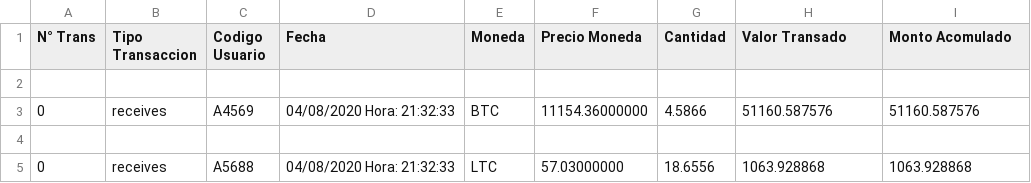
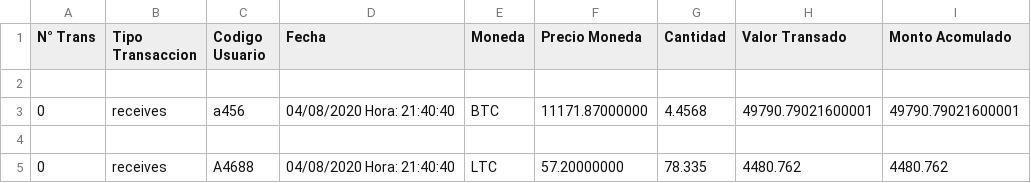
Before and after one commit to efsiul/Billetera, a CSV file: transacciones.csv, drawn as a sheet.

Commit message:
Pueba de funcionamiento

```diff
--- a/transacciones.csv
+++ b/transacciones.csv
@@ -2,4 +2,4 @@ N° Trans,Tipo Transaccion,Codigo Usuario,Fecha,Moneda,Precio Moneda,Cantidad,Va
 
-0,receives,A4569,04/08/2020 Hora: 21:32:33,BTC,11154.36000000,4.5866,51160.587576,51160.587576
+0,receives,a456,04/08/2020 Hora: 21:40:40,BTC,11171.87000000,4.4568,49790.79021600001,49790.79021600001
 
-0,receives,A5688,04/08/2020 Hora: 21:32:33,LTC,57.03000000,18.6556,1063.928868,1063.928868
+0,receives,A4688,04/08/2020 Hora: 21:40:40,LTC,57.20000000,78.335,4480.762,4480.762
```
